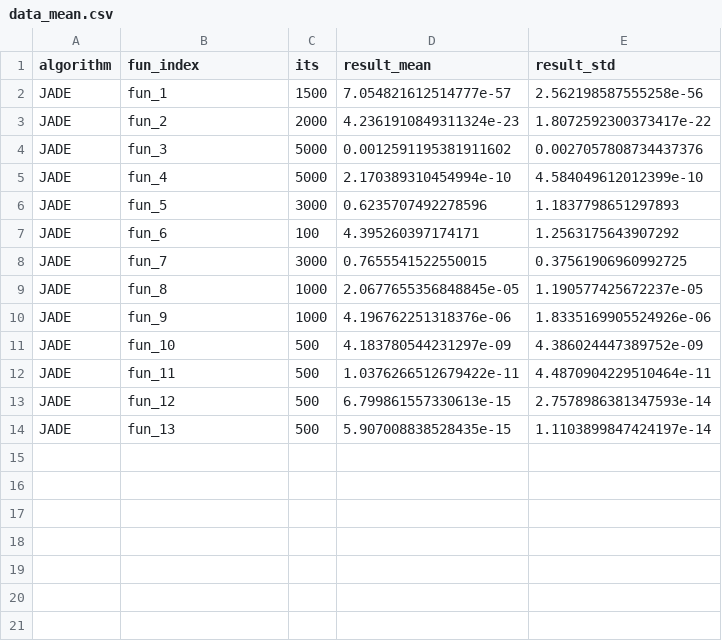
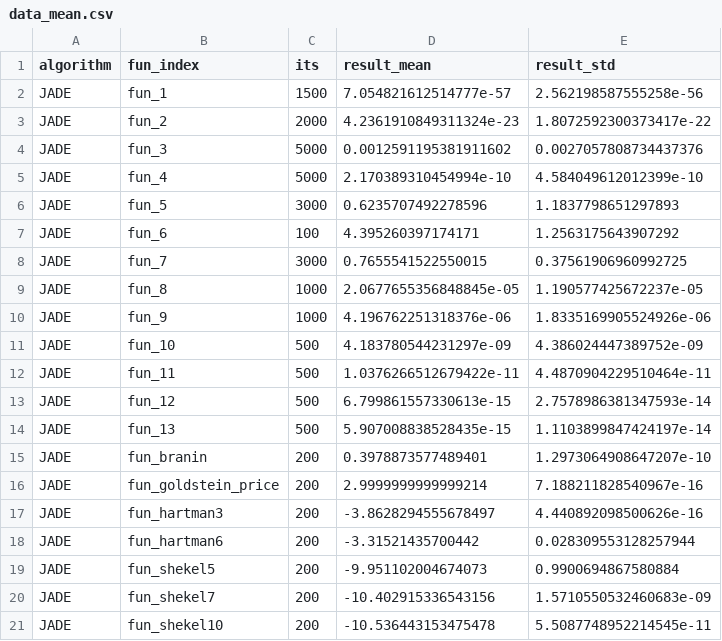
Before and after one commit to DanceToThis1/differential-evolution, a CSV file: jade_test/data_mean.csv, drawn as a sheet; the diff names each change by its address in the sheet, - before the commit and + after, or states it on an @@ line.

Commit message:
jade test

```diff
--- a/jade_test/data_mean.csv
+++ b/jade_test/data_mean.csv
+row 15: JADE | fun_branin | 200 | 0.3978873577489401 | 1.2973064908647207e-10
+row 16: JADE | fun_goldstein_price | 200 | 2.9999999999999214 | 7.188211828540967e-16
+row 17: JADE | fun_hartman3 | 200 | -3.8628294555678497 | 4.440892098500626e-16
+row 18: JADE | fun_hartman6 | 200 | -3.31521435700442 | 0.028309553128257944
+row 19: JADE | fun_shekel5 | 200 | -9.951102004674073 | 0.9900694867580884
+row 20: JADE | fun_shekel7 | 200 | -10.402915336543156 | 1.5710550532460683e-09
+row 21: JADE | fun_shekel10 | 200 | -10.536443153475478 | 5.5087748952214545e-11
```
Also changed, not shown: 2 other files.
